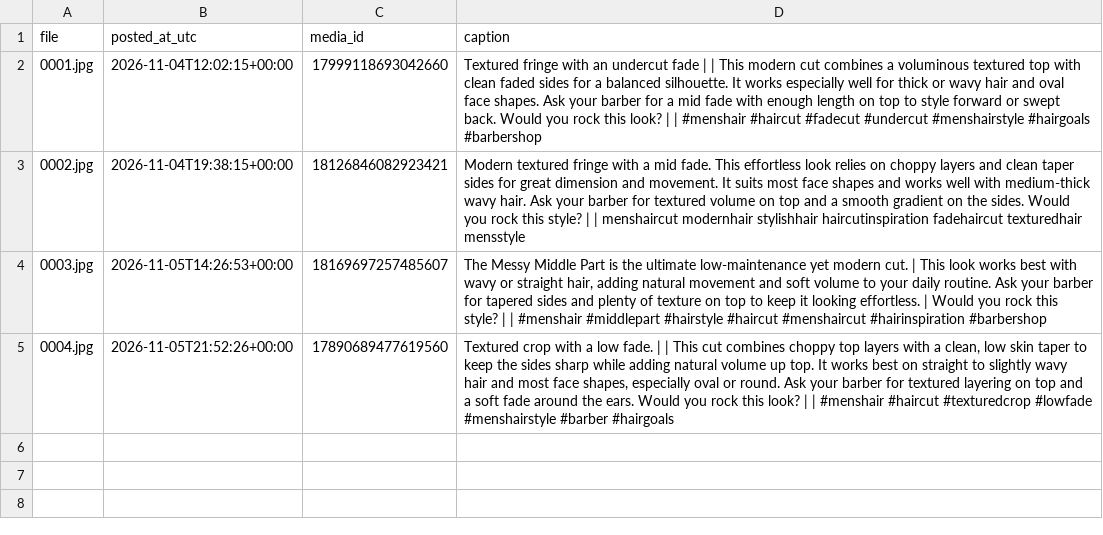
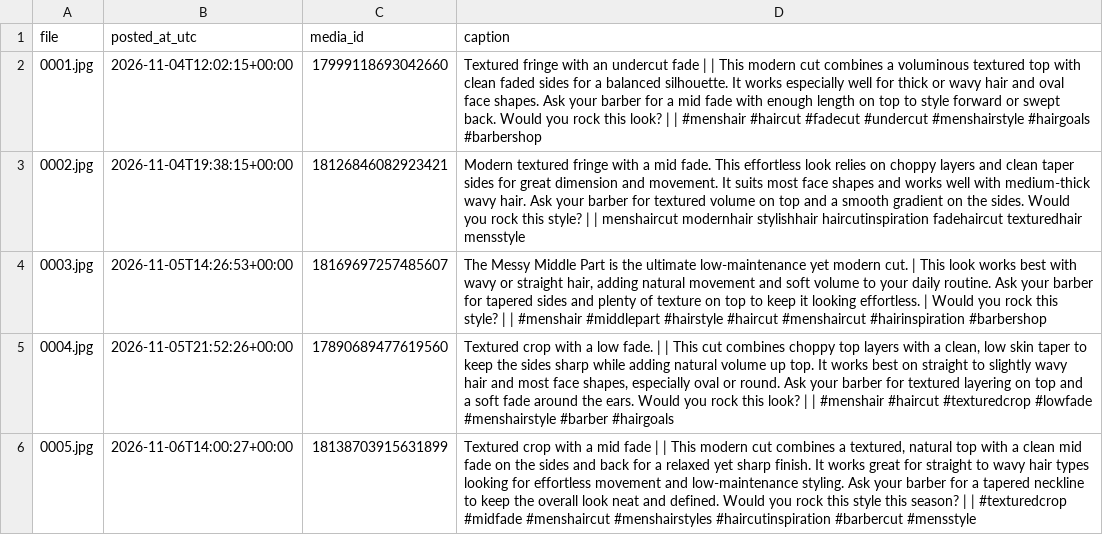
Before and after one commit to mrkevin453/ig-test-images-new, a CSV file: posted.csv, drawn as a sheet; the diff names each change by its address in the sheet, - before the commit and + after, or states it on an @@ line.

```diff
--- a/posted.csv
+++ b/posted.csv
+row 6: 0005.jpg | 2026-11-06T14:00:27+00:00 | 18138703915631899 | Textured crop with a mid fade | | This modern cut combines a textured, natural top with a clean mid fade on the sides and back for a relaxed yet sharp finish. It works great for straight to wavy hair types looking for effortless movement and low-maintenance styling. Ask your barber for a tapered neckline to keep the overall look neat and defined. Would you rock this style this season? | | #texturedcrop #midfade #menshaircut #menshairstyles #haircutinspiration #barbercut #mensstyle
```
